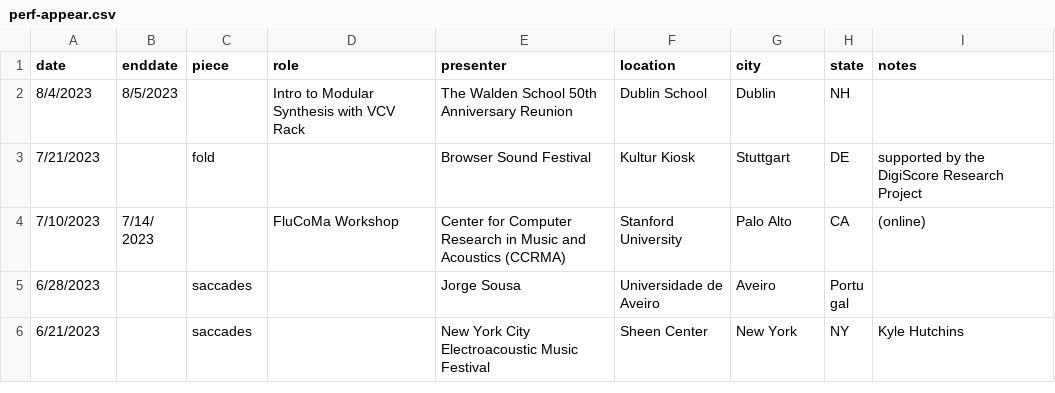
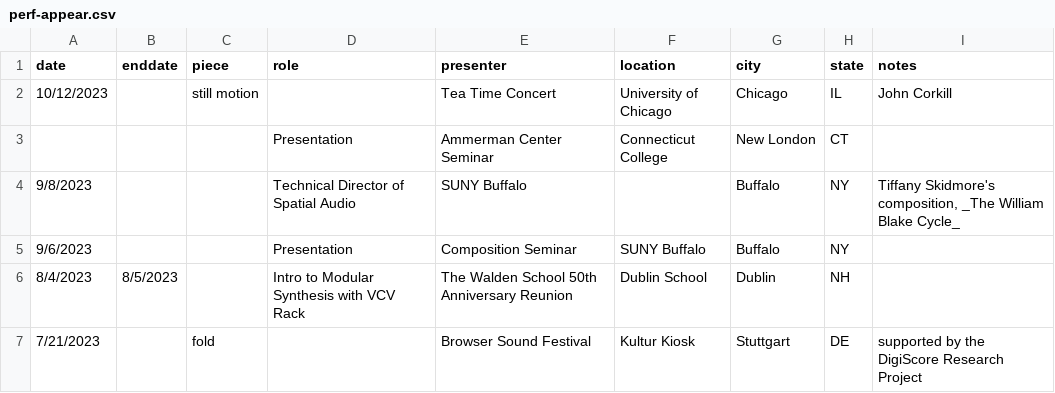
Before and after one commit to tedmoore/tedmoore.github.io, a CSV file: python/perf-appear.csv, drawn as a sheet; only a part is shown; the shorter side is filled out with more unchanged rows.

```diff
--- a/python/perf-appear.csv
+++ b/python/perf-appear.csv
@@ -1,2 +1,6 @@
 date,enddate,piece,role,presenter,location,city,state,notes
+10/12/2023,,still motion,,Tea Time Concert,University of Chicago,Chicago,IL,John Corkill
+,,,Presentation,Ammerman Center Seminar,Connecticut College,New London,CT,
+9/8/2023,,,Technical Director of Spatial Audio,SUNY Buffalo,,Buffalo,NY,"Tiffany Skidmore's composition, _The William Blake Cycle_"
+9/6/2023,,,Presentation,Composition Seminar,SUNY Buffalo,Buffalo,NY,
 8/4/2023,8/5/2023,,Intro to Modular Synthesis with VCV Rack,The Walden School 50th Anniversary Reunion,Dublin School,Dublin,NH,
```
Also changed, not shown: 4 other files.
